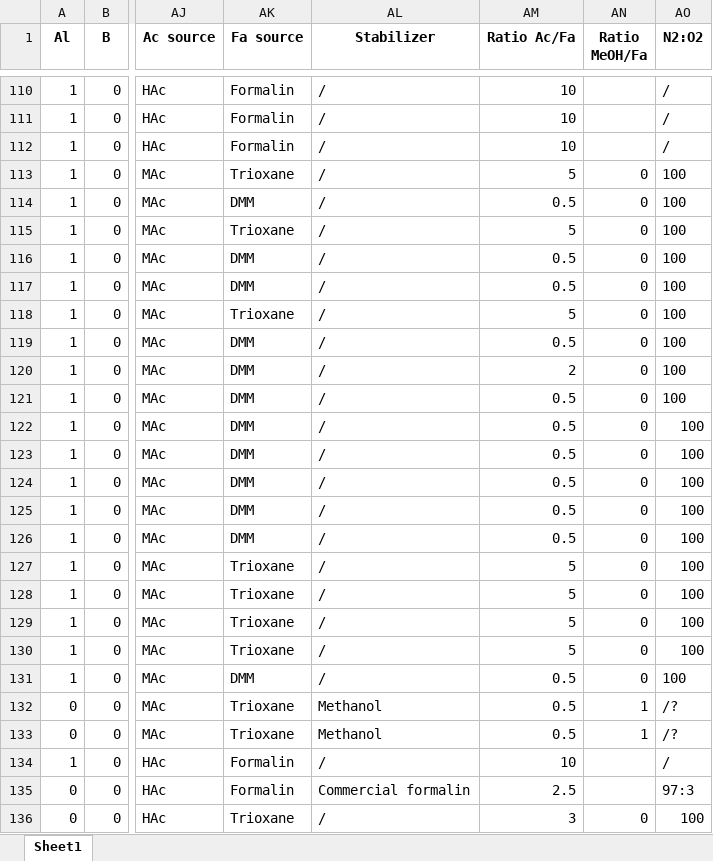
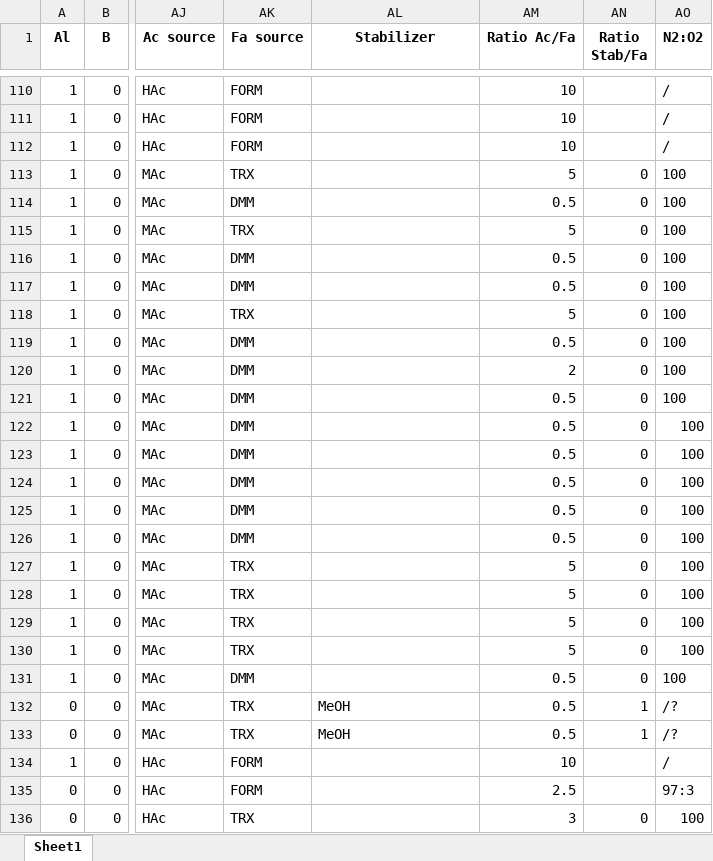
Before and after one commit to simvers/aldol-condensation-literature-ml, an Excel workbook: data/data_clean.xlsx, sheet Sheet1, drawn as a sheet; only a part is shown, gaps mark what is left out; values as stored, in another font and other column widths than the file's, no borders; the diff covers the shown part only; the diff names each change by its address in the sheet, - before the commit and + after, or states it on an @@ line.

```diff
--- a/data/data_clean.xlsx (sheet Sheet1)
+++ b/data/data_clean.xlsx (sheet Sheet1)
-AN1: Ratio MeOH/Fa
+AN1: Ratio Stab/Fa
-AK110:AK112 (Fa source): Formalin
+AK110:AK112 (Fa source): FORM
-AL110:AL131 (Stabilizer): /
+AL110:AL131 (Stabilizer): (empty)
-AK113 (Fa source): Trioxane
+AK113 (Fa source): TRX
-AK115 (Fa source): Trioxane
+AK115 (Fa source): TRX
-AK118 (Fa source): Trioxane
+AK118 (Fa source): TRX
-AK127:AK130 (Fa source): Trioxane
+AK127:AK130 (Fa source): TRX
-AK132:AK133 (Fa source): Trioxane
+AK132:AK133 (Fa source): TRX
-AL132:AL133 (Stabilizer): Methanol
+AL132:AL133 (Stabilizer): MeOH
-AK134:AK135 (Fa source): Formalin
+AK134:AK135 (Fa source): FORM
-AL134 (Stabilizer): /
+AL134 (Stabilizer): (empty)
-AL135 (Stabilizer): Commercial formalin
+AL135 (Stabilizer): (empty)
-AK136 (Fa source): Trioxane
+AK136 (Fa source): TRX
-AL136 (Stabilizer): /
+AL136 (Stabilizer): (empty)
```
Also changed, not shown: 588 edited cells elsewhere in this sheet, data/composition_clean.xlsx, data/data_clustered.xlsx, 16 other files.
